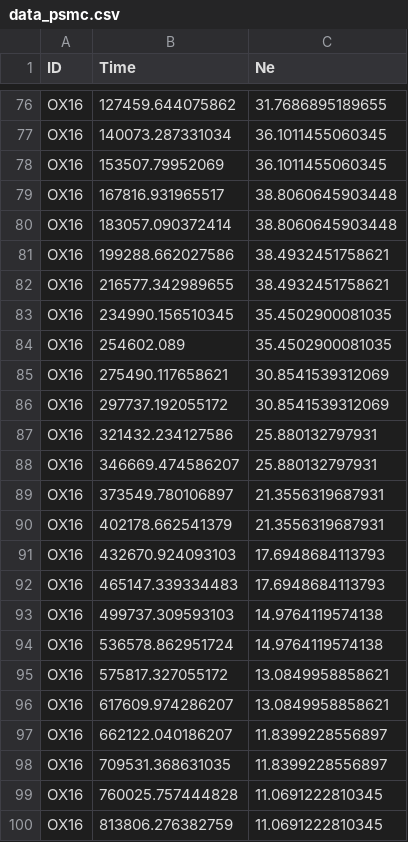
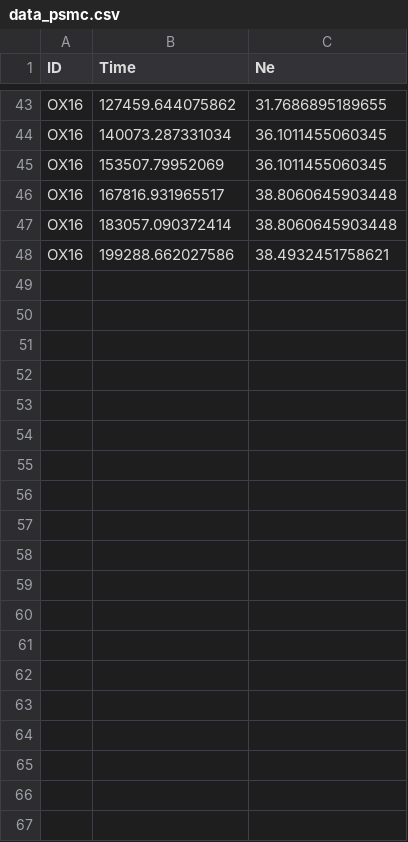
Before and after one commit to saadarif/BVW-LastDays, a CSV file: public/data/data_psmc.csv, drawn as a sheet; only a part is shown, gaps mark what is left out; the diff covers the shown part only; the diff names each change by its address in the sheet, - before the commit and + after, or states it on an @@ line.

```diff
--- a/public/data/data_psmc.csv
+++ b/public/data/data_psmc.csv
-row 82: OX16 | 216577.342989655 | 38.4932451758621
-row 83: OX16 | 234990.156510345 | 35.4502900081035
-row 84: OX16 | 254602.089 | 35.4502900081035
-row 85: OX16 | 275490.117658621 | 30.8541539312069
-row 86: OX16 | 297737.192055172 | 30.8541539312069
-row 87: OX16 | 321432.234127586 | 25.880132797931
-row 88: OX16 | 346669.474586207 | 25.880132797931
-row 89: OX16 | 373549.780106897 | 21.3556319687931
-row 90: OX16 | 402178.662541379 | 21.3556319687931
-row 91: OX16 | 432670.924093103 | 17.6948684113793
-row 92: OX16 | 465147.339334483 | 17.6948684113793
-row 93: OX16 | 499737.309593103 | 14.9764119574138
-row 94: OX16 | 536578.862951724 | 14.9764119574138
-row 95: OX16 | 575817.327055172 | 13.0849958858621
-row 96: OX16 | 617609.974286207 | 13.0849958858621
-row 97: OX16 | 662122.040186207 | 11.8399228556897
-row 98: OX16 | 709531.368631035 | 11.8399228556897
-row 99: OX16 | 760025.757444828 | 11.0691222810345
-row 100: OX16 | 813806.276382759 | 11.0691222810345
```
Also changed, not shown: 47 removed rows elsewhere in this file, 2 other files.
